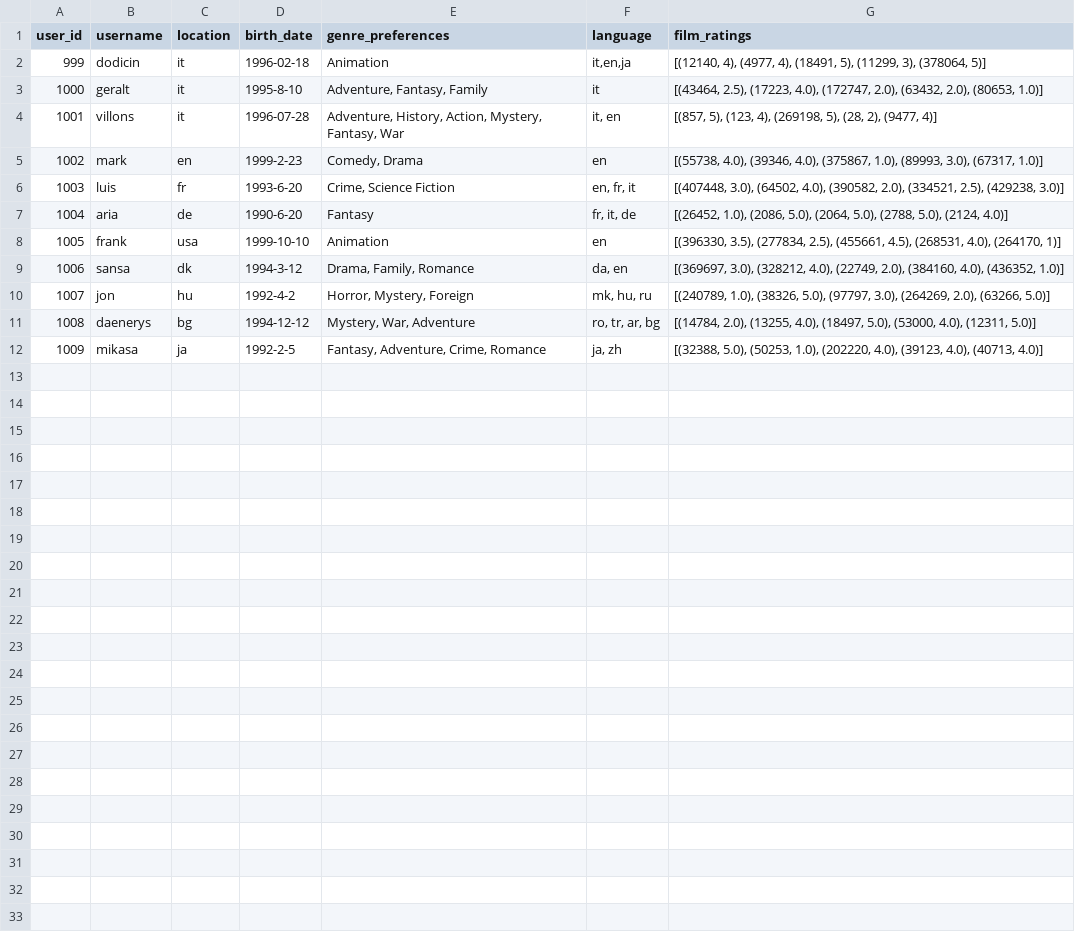
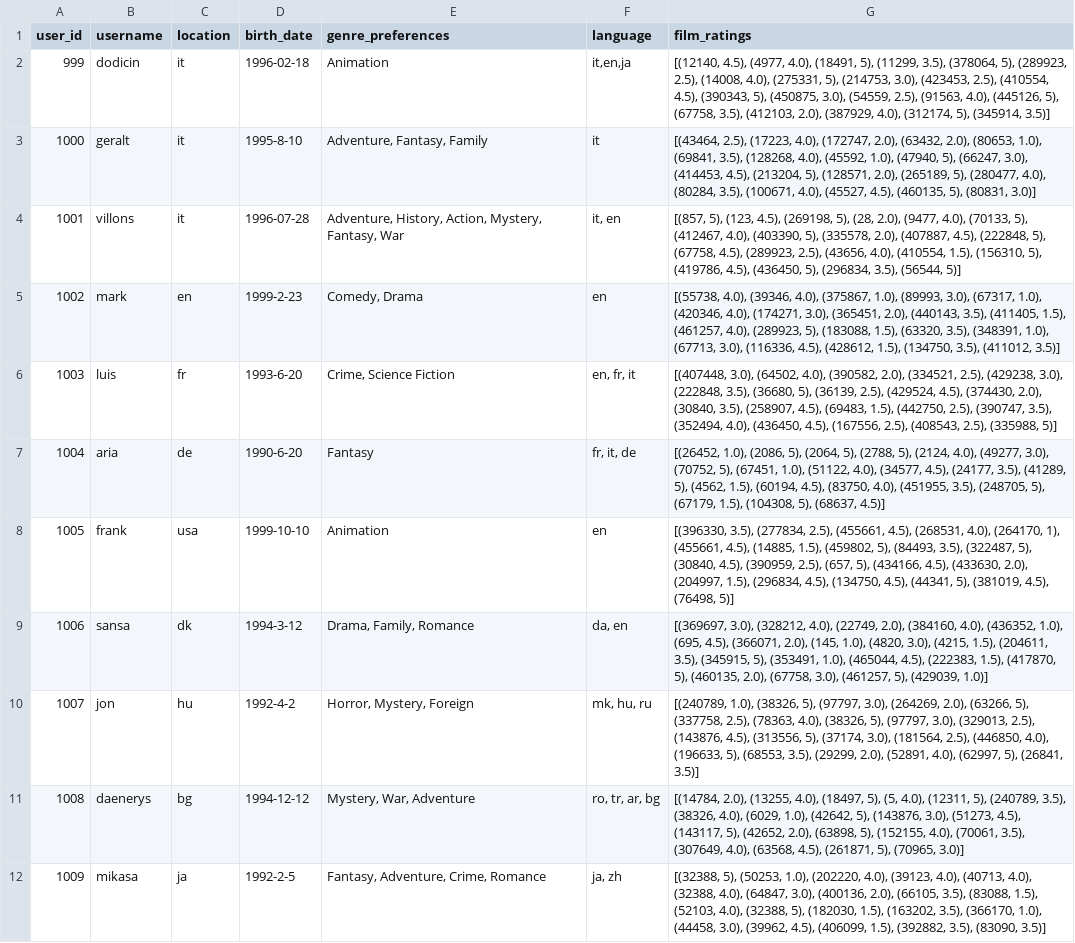
Before and after one commit to nhabbash/movie-search-recommender-system, a CSV file: src/web/data/users.csv, drawn as a sheet.

Commit message:
added more movies for user

```diff
--- a/src/web/data/users.csv
+++ b/src/web/data/users.csv
@@ -1,12 +1,12 @@
 user_id,username,location,birth_date,genre_preferences,language,film_ratings
-999,dodicin,it,1996-02-18,"Animation","it,en,ja","[(12140, 4), (4977, 4), (18491, 5), (11299, 3), (378064, 5)]"
-1000,geralt,it,1995-8-10,"Adventure, Fantasy, Family","it","[(43464, 2.5), (17223, 4.0), (172747, 2.0), (63432, 2.0), (80653, 1.0)]"
-1001,villons,it,1996-07-28,"Adventure, History, Action, Mystery, Fantasy, War","it, en","[(857, 5), (123, 4), (269198, 5), (28, 2), (9477, 4)]"
-1002,mark,en,1999-2-23,"Comedy, Drama",en,"[(55738, 4.0), (39346, 4.0), (375867, 1.0), (89993, 3.0), (67317, 1.0)]"
-1003,luis,fr,1993-6-20,"Crime, Science Fiction","en, fr, it","[(407448, 3.0), (64502, 4.0), (390582, 2.0), (334521, 2.5), (429238, 3.0)]"
-1004,aria,de,1990-6-20,"Fantasy","fr, it, de","[(26452, 1.0), (2086, 5.0), (2064, 5.0), (2788, 5.0), (2124, 4.0)]"
-1005,frank,usa,1999-10-10,"Animation",en,"[(396330, 3.5), (277834, 2.5), (455661, 4.5), (268531, 4.0), (264170, 1)]"
-1006,sansa,dk,1994-3-12,"Drama, Family, Romance","da, en","[(369697, 3.0), (328212, 4.0), (22749, 2.0), (384160, 4.0), (436352, 1.0)]"
-1007,jon,hu,1992-4-2,"Horror, Mystery, Foreign","mk, hu, ru","[(240789, 1.0), (38326, 5.0), (97797, 3.0), (264269, 2.0), (63266, 5.0)]"
-1008,daenerys,bg,1994-12-12,"Mystery, War, Adventure"," ro, tr, ar, bg","[(14784, 2.0), (13255, 4.0), (18497, 5.0), (53000, 4.0), (12311, 5.0)]"
-1009,mikasa,ja,1992-2-5,"Fantasy, Adventure, Crime, Romance","ja, zh","[(32388, 5.0), (50253, 1.0), (202220, 4.0), (39123, 4.0), (40713, 4.0)]"
+999,dodicin,it,1996-02-18,"Animation","it,en,ja","[(12140, 4.5), (4977, 4.0), (18491, 5), (11299, 3.5), (378064, 5), (289923, 2.5), (14008, 4.0), (275331, 5), (214753, 3.0), (423453, 2.5), (410554, 4.5), (390343, 5), (450875, 3.0), (54559, 2.5), (91563, 4.0), (445126, 5), (67758, 3.5), (412103, 2.0), (387929, 4.0), (312174, 5), (345914, 3.5)]"
+1000,geralt,it,1995-8-10,"Adventure, Fantasy, Family","it","[(43464, 2.5), (17223, 4.0), (172747, 2.0), (63432, 2.0), (80653, 1.0), (69841, 3.5), (128268, 4.0), (45592, 1.0), (47940, 5), (66247, 3.0), (414453, 4.5), (213204, 5), (128571, 2.0), (265189, 5), (280477, 4.0), (80284, 3.5), (100671, 4.0), (45527, 4.5), (460135, 5), (80831, 3.0)]"
+1001,villons,it,1996-07-28,"Adventure, History, Action, Mystery, Fantasy, War","it, en","[(857, 5), (123, 4.5), (269198, 5), (28, 2.0), (9477, 4.0), (70133, 5), (412467, 4.0), (403390, 5), (335578, 2.0), (407887, 4.5), (222848, 5), (67758, 4.5), (289923, 2.5), (43656, 4.0), (410554, 1.5), (156310, 5), (419786, 4.5), (436450, 5), (296834, 3.5), (56544, 5)]"
+1002,mark,en,1999-2-23,"Comedy, Drama",en,"[(55738, 4.0), (39346, 4.0), (375867, 1.0), (89993, 3.0), (67317, 1.0), (420346, 4.0), (174271, 3.0), (365451, 2.0), (440143, 3.5), (411405, 1.5), (461257, 4.0), (289923, 5), (183088, 1.5), (63320, 3.5), (348391, 1.0), (67713, 3.0), (116336, 4.5), (428612, 1.5), (134750, 3.5), (411012, 3.5)]"
+1003,luis,fr,1993-6-20,"Crime, Science Fiction","en, fr, it","[(407448, 3.0), (64502, 4.0), (390582, 2.0), (334521, 2.5), (429238, 3.0), (222848, 3.5), (36680, 5), (36139, 2.5), (429524, 4.5), (374430, 2.0), (30840, 3.5), (258907, 4.5), (69483, 1.5), (442750, 2.5), (390747, 3.5), (352494, 4.0), (436450, 4.5), (167556, 2.5), (408543, 2.5), (335988, 5)]"
+1004,aria,de,1990-6-20,"Fantasy","fr, it, de","[(26452, 1.0), (2086, 5), (2064, 5), (2788, 5), (2124, 4.0), (49277, 3.0), (70752, 5), (67451, 1.0), (51122, 4.0), (34577, 4.5), (24177, 3.5), (41289, 5), (4562, 1.5), (60194, 4.5), (83750, 4.0), (451955, 3.5), (248705, 5), (67179, 1.5), (104308, 5), (68637, 4.5)]"
+1005,frank,usa,1999-10-10,"Animation",en,"[(396330, 3.5), (277834, 2.5), (455661, 4.5), (268531, 4.0), (264170, 1), (455661, 4.5), (14885, 1.5), (459802, 5), (84493, 3.5), (322487, 5), (30840, 4.5), (390959, 2.5), (657, 5), (434166, 4.5), (433630, 2.0), (204997, 1.5), (296834, 4.5), (134750, 4.5), (44341, 5), (381019, 4.5), (76498, 5)]"
+1006,sansa,dk,1994-3-12,"Drama, Family, Romance","da, en","[(369697, 3.0), (328212, 4.0), (22749, 2.0), (384160, 4.0), (436352, 1.0), (695, 4.5), (366071, 2.0), (145, 1.0), (4820, 3.0), (4215, 1.5), (204611, 3.5), (345915, 5), (353491, 1.0), (465044, 4.5), (222383, 1.5), (417870, 5), (460135, 2.0), (67758, 3.0), (461257, 5), (429039, 1.0)]"
+1007,jon,hu,1992-4-2,"Horror, Mystery, Foreign","mk, hu, ru","[(240789, 1.0), (38326, 5), (97797, 3.0), (264269, 2.0), (63266, 5), (337758, 2.5), (78363, 4.0), (38326, 5), (97797, 3.0), (329013, 2.5), (143876, 4.5), (313556, 5), (37174, 3.0), (181564, 2.5), (446850, 4.0), (196633, 5), (68553, 3.5), (29299, 2.0), (52891, 4.0), (62997, 5), (26841, 3.5)]"
+1008,daenerys,bg,1994-12-12,"Mystery, War, Adventure"," ro, tr, ar, bg","[(14784, 2.0), (13255, 4.0), (18497, 5), (5, 4.0), (12311, 5), (240789, 3.5), (38326, 4.0), (6029, 1.0), (42642, 5), (143876, 3.0), (51273, 4.5), (143117, 5), (42652, 2.0), (63898, 5), (152155, 4.0), (70061, 3.5), (307649, 4.0), (63568, 4.5), (261871, 5), (70965, 3.0)]"
+1009,mikasa,ja,1992-2-5,"Fantasy, Adventure, Crime, Romance","ja, zh","[(32388, 5), (50253, 1.0), (202220, 4.0), (39123, 4.0), (40713, 4.0), (32388, 4.0), (64847, 3.0), (400136, 2.0), (66105, 3.5), (83088, 1.5), (52103, 4.0), (32388, 5), (182030, 1.5), (163202, 3.5), (366170, 1.0), (44458, 3.0), (39962, 4.5), (406099, 1.5), (392882, 3.5), (83090, 3.5)]"
```
Also changed, not shown: 2 other files.
